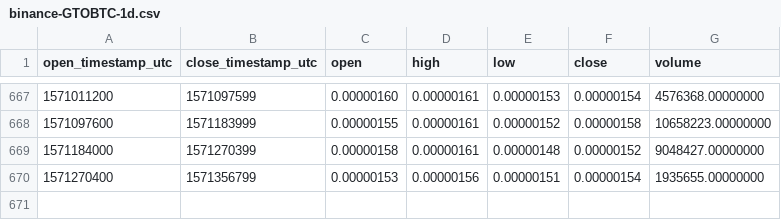
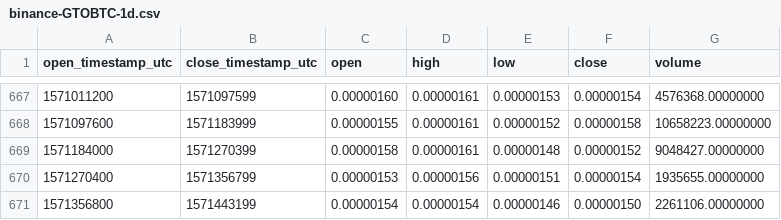
Before and after one commit to cryptobigbro/binance-GTOBTC, a CSV file: binance-GTOBTC-1d.csv, drawn as a sheet; only a part is shown, gaps mark what is left out; the diff names each change by its address in the sheet, - before the commit and + after, or states it on an @@ line.

Commit message:
Update OHLCV data.

```diff
--- a/binance-GTOBTC-1d.csv
+++ b/binance-GTOBTC-1d.csv
+row 671: 1571356800 | 1571443199 | 0.00000154 | 0.00000154 | 0.00000146 | 0.00000150 | 2261106.00000000
```
Also changed, not shown: 1 other file.
